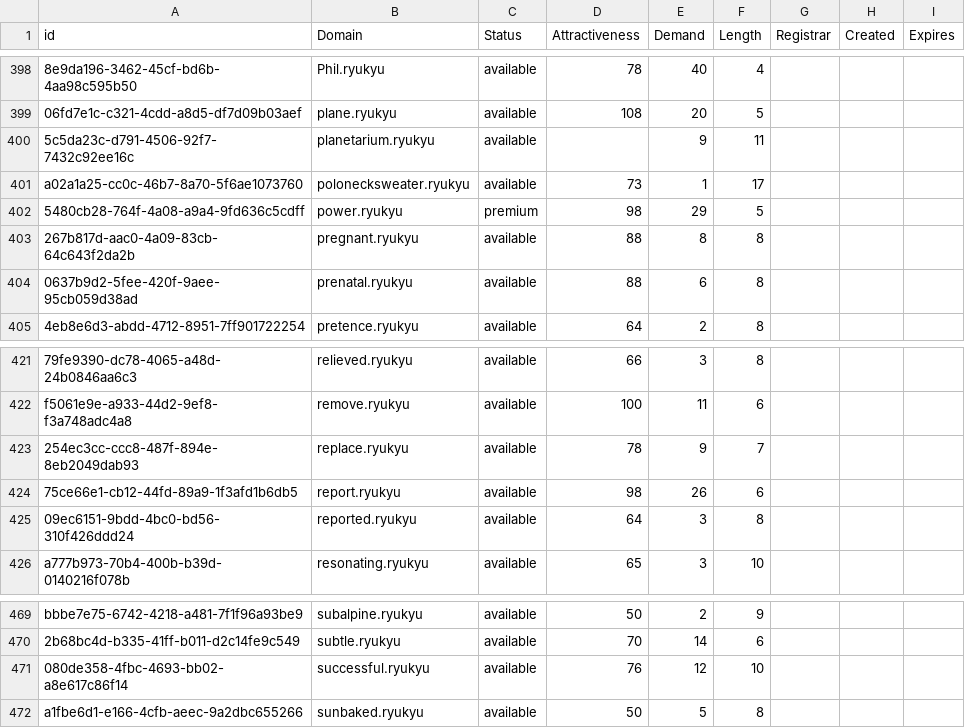
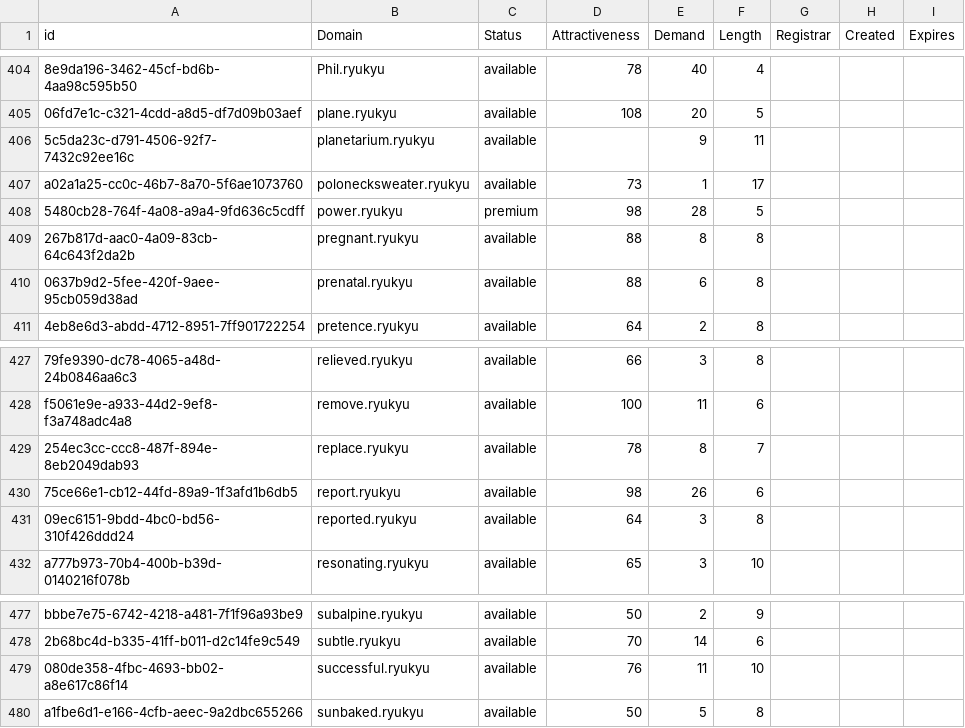
Before and after one commit to UniqueDomains/ryukyu-oneword-domains, a CSV file: ryukyu.csv, drawn as a sheet; only a part is shown, gaps mark what is left out; addresses are those after the commit; the diff covers the shown part only; the diff names each change by its address in the sheet, - before the commit and + after, or states it on an @@ line.

```diff
--- a/ryukyu.csv
+++ b/ryukyu.csv
-E408 (Demand): 29
+E408 (Demand): 28
-E429 (Demand): 9
+E429 (Demand): 8
-E479 (Demand): 12
+E479 (Demand): 11
```
Also changed, not shown: 9 added rows and 4 edited cells elsewhere in this file, 2 other files.
